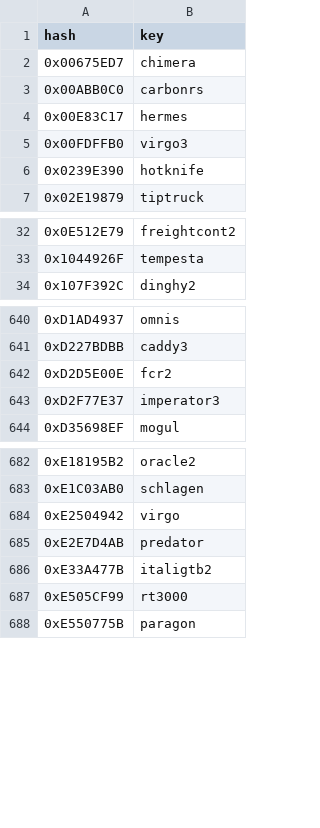
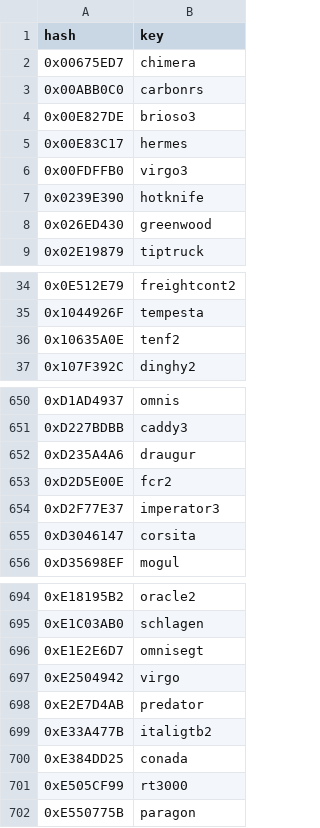
Before and after one commit to calamity-inc/gta-v-joaat-hash-db, a CSV file: out/vehicles-hex.csv, drawn as a sheet; only a part is shown, gaps mark what is left out; the diff covers the shown part only; the diff names each change by its address in the sheet, - before the commit and + after, or states it on an @@ line.

Commit message:
Add new vehicles

```diff
--- a/out/vehicles-hex.csv
+++ b/out/vehicles-hex.csv
+row 4: 0x00E827DE | brioso3
+row 8: 0x026ED430 | greenwood
+row 36: 0x10635A0E | tenf2
+row 652: 0xD235A4A6 | draugur
+row 655: 0xD3046147 | corsita
+row 696: 0xE1E2E6D7 | omnisegt
+row 700: 0xE384DD25 | conada
```
Also changed, not shown: 11 added rows elsewhere in this file, out/automobiles-dec_signed.csv, out/automobiles-hex.csv, 14 other files.
